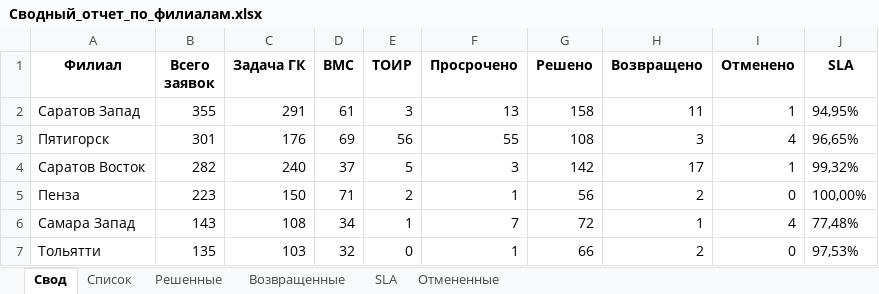
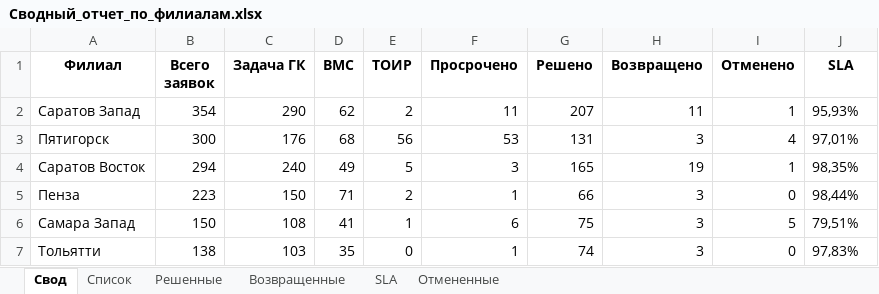
Before and after one commit to ssaa58/Maps, an Excel workbook: Сводный_отчет_по_филиалам.xlsx, sheet Свод, drawn as a sheet; only a part is shown; values as stored, in another font and other column widths than the file's, no borders; the diff covers the shown part only; the diff names each change by its address in the sheet, - before the commit and + after, or states it on an @@ line.

```diff
--- a/Сводный_отчет_по_филиалам.xlsx (sheet Свод)
+++ b/Сводный_отчет_по_филиалам.xlsx (sheet Свод)
-B2 (Всего заявок): 355
+B2 (Всего заявок): 354
-C2 (Задача ГК): 291
+C2 (Задача ГК): 290
-D2 (BMC): 61
+D2 (BMC): 62
-E2 (ТОИР): 3
+E2 (ТОИР): 2
-F2 (Просрочено): 13
+F2 (Просрочено): 11
-G2 (Решено): 158
+G2 (Решено): 207
-J2 (SLA): 94,95%
+J2 (SLA): 95,93%
-B3 (Всего заявок): 301
+B3 (Всего заявок): 300
-D3 (BMC): 69
+D3 (BMC): 68
-F3 (Просрочено): 55
+F3 (Просрочено): 53
-G3 (Решено): 108
+G3 (Решено): 131
-J3 (SLA): 96,65%
+J3 (SLA): 97,01%
-B4 (Всего заявок): 282
+B4 (Всего заявок): 294
-D4 (BMC): 37
+D4 (BMC): 49
-G4 (Решено): 142
+G4 (Решено): 165
-H4 (Возвращено): 17
+H4 (Возвращено): 19
-J4 (SLA): 99,32%
+J4 (SLA): 98,35%
-G5 (Решено): 56
+G5 (Решено): 66
-H5 (Возвращено): 2
+H5 (Возвращено): 3
-J5 (SLA): 100,00%
+J5 (SLA): 98,44%
-B6 (Всего заявок): 143
+B6 (Всего заявок): 150
-D6 (BMC): 34
+D6 (BMC): 41
-F6 (Просрочено): 7
+F6 (Просрочено): 6
-G6 (Решено): 72
+G6 (Решено): 75
-H6 (Возвращено): 1
+H6 (Возвращено): 3
-I6 (Отменено): 4
+I6 (Отменено): 5
-J6 (SLA): 77,48%
+J6 (SLA): 79,51%
-B7 (Всего заявок): 135
+B7 (Всего заявок): 138
-D7 (BMC): 32
+D7 (BMC): 35
-G7 (Решено): 66
+G7 (Решено): 74
-H7 (Возвращено): 2
+H7 (Возвращено): 3
-J7 (SLA): 97,53%
+J7 (SLA): 97,83%
```
Also changed, not shown: 9 edited cells elsewhere in this sheet, sheet Решенные, sheet Список, sheet Возвращенные, sheet SLA, sheet Отмененные.
